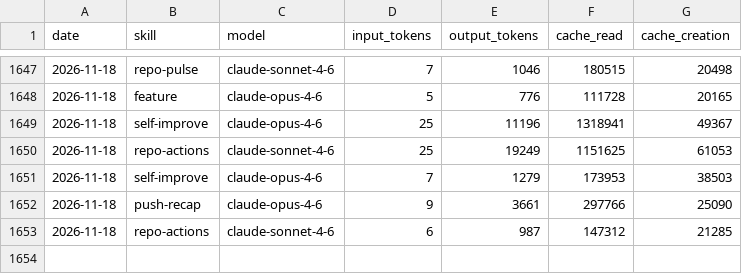
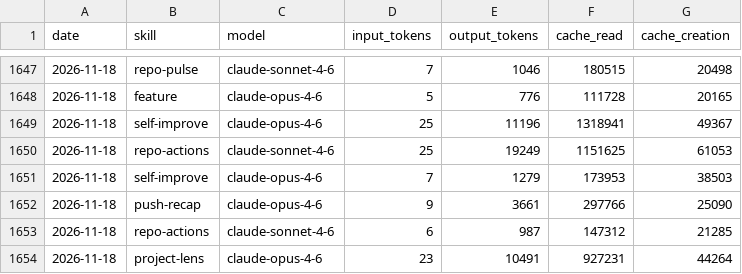
Before and after one commit to AITOBIAS04/CHORUS, a CSV file: memory/token-usage.csv, drawn as a sheet; only a part is shown, gaps mark what is left out.

Commit message:
chore(project-lens): auto-commit 2026-11-18

```diff
--- a/memory/token-usage.csv
+++ b/memory/token-usage.csv
@@ -1653 +1653,2 @@ date,skill,model,input_tokens,output_tokens,cache_read,cache_creation
 2026-11-18,repo-actions,claude-sonnet-4-6,6,987,147312,21285
+2026-11-18,project-lens,claude-opus-4-6,23,10491,927231,44264
```
Also changed, not shown: 4 other files.
